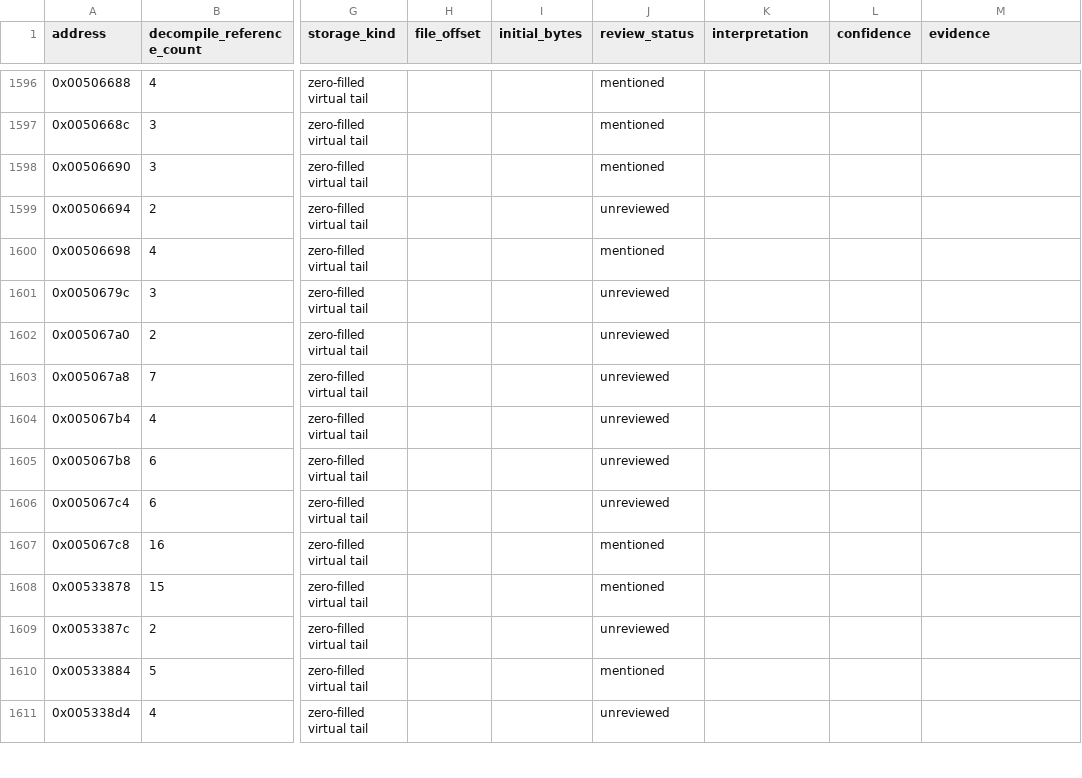
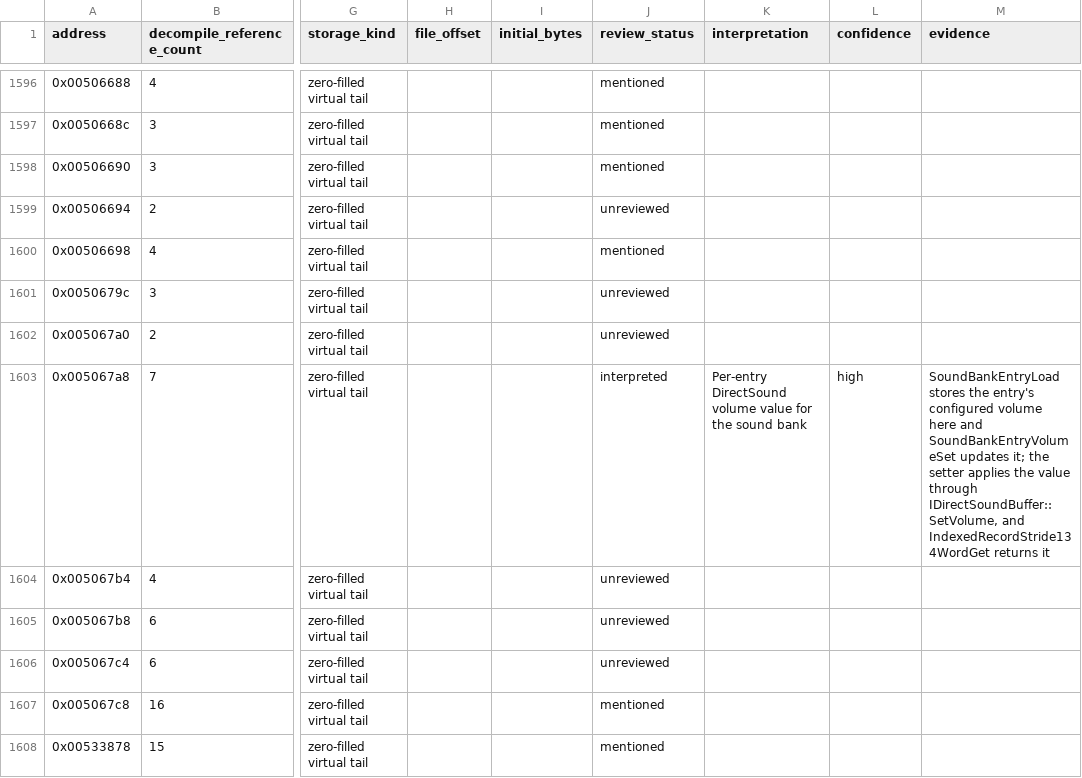
Before and after one commit to robbert229/lrr-portable, a CSV file: docs/dat/globals.csv, drawn as a sheet; only a part is shown, gaps mark what is left out; the shorter side is filled out with more unchanged rows; the diff names each change by its address in the sheet, - before the commit and + after, or states it on an @@ line.

Commit message:
docs: annotate sound and text state globals

```diff
--- a/docs/dat/globals.csv
+++ b/docs/dat/globals.csv
-J1603 (review_status): unreviewed
+J1603 (review_status): interpreted
-K1603 (interpretation): (empty)
+K1603 (interpretation): Per-entry DirectSound volume value for the sound bank
-L1603 (confidence): (empty)
+L1603 (confidence): high
-M1603 (evidence): (empty)
+M1603 (evidence): SoundBankEntryLoad stores the entry's configured volume here and SoundBankEntryVolumeSet updates it; the setter applies the value through IDirectSoundBuffer::SetVolume, and IndexedRecordStride134WordGet returns it
```
Also changed, not shown: docs/dat/annotations.csv.
